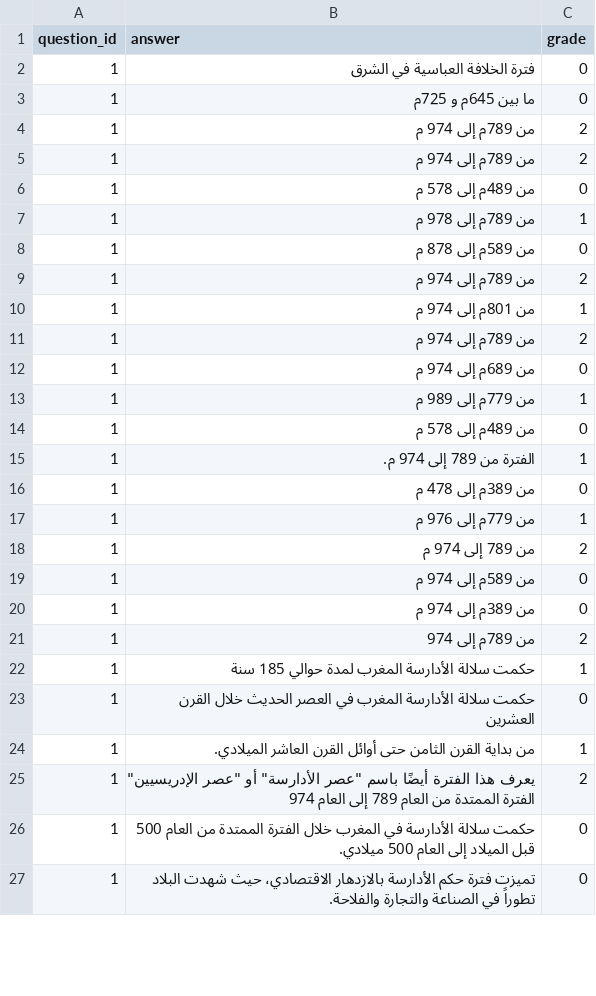
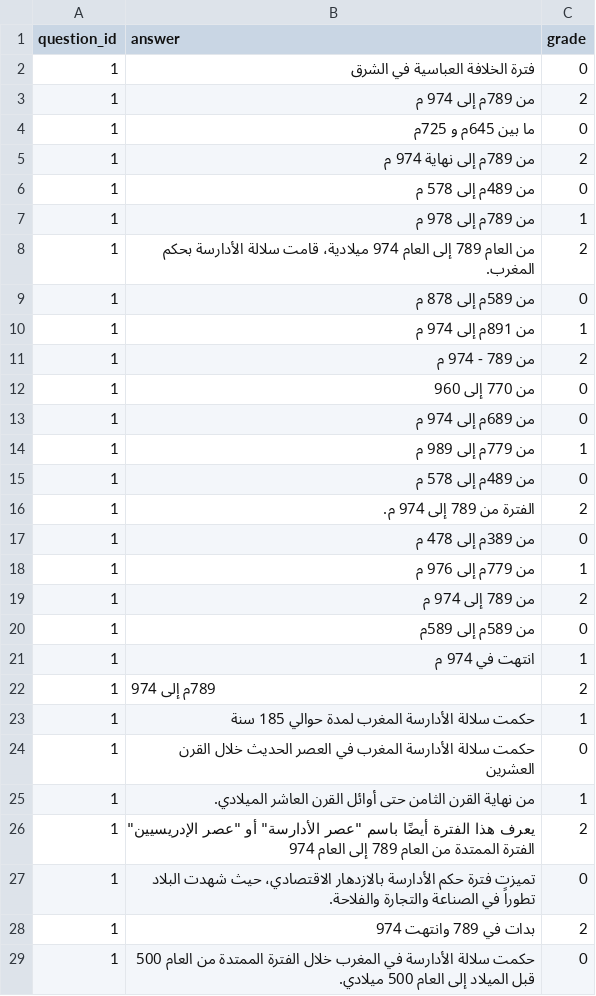
Before and after one commit to ahmed-bentajhamyani/grading-system, a CSV file: answers-grading-system-backend/static/models/datasets/question1.csv, drawn as a sheet; only a part is shown; the diff covers the shown part only.

```diff
--- a/answers-grading-system-backend/static/models/datasets/question1.csv
+++ b/answers-grading-system-backend/static/models/datasets/question1.csv
@@ -2,11 +2,12 @@ question_id,answer,grade
 1,فترة الخلافة العباسية في الشرق,0
+1,من 789م  إلى 974 م,2
 1,ما بين 645م و 725م,0
-1,من 789م  إلى 974 م,2
-1,من 789م  إلى 974 م,2
+1,من 789م  إلى نهاية  974 م,2
 1,من 489م  إلى 578 م,0
 1,من 789م  إلى 978 م,1
+1,من العام 789 إلى العام 974 ميلادية، قامت سلالة الأدارسة بحكم المغرب.,2
 1,من 589م  إلى 878 م,0
-1,من 789م  إلى 974 م,2
-1,من 801م  إلى 974 م,1
-1,من 789م  إلى 974 م,2
+1,من 891م  إلى 974 م,1
+1,من 789 -  974 م,2
+1,من 770  إلى 960 ,0
 1,من 689م  إلى 974 م,0
@@ -14,3 +15,3 @@ question_id,answer,grade
 1,من 489م  إلى 578 م,0
-1,الفترة من 789 إلى 974 م.,1
+1,الفترة من 789 إلى 974 م.,2
 1,من 389م  إلى 478 م,0
@@ -18,10 +19,11 @@ question_id,answer,grade
 1,من 789  إلى 974 م,2
-1,من 589م  إلى 974 م,0
-1,من 389م  إلى 974 م,0
-1,من 789م  إلى 974 ,2
+1,من 589م  إلى 589م,0
+1,انتهت في 974 م,1
+1,789م  إلى 974 ,2
 1,حكمت سلالة الأدارسة المغرب لمدة حوالي 185 سنة,1
 1,حكمت سلالة الأدارسة المغرب في العصر الحديث خلال القرن العشرين,0
-1,من بداية القرن الثامن حتى أوائل القرن العاشر الميلادي.,1
+1,من نهاية القرن الثامن حتى أوائل القرن العاشر الميلادي.,1
 1,"يعرف هذا الفترة أيضًا باسم ""عصر الأدارسة"" أو ""عصر الإدريسيين"" الفترة الممتدة من العام 789 إلى العام 974",2
+1,تميزت فترة حكم الأدارسة بالازدهار الاقتصادي، حيث شهدت البلاد تطوراً في الصناعة والتجارة والفلاحة.,0
+1,بدات في 789 وانتهت 974,2
 1,حكمت سلالة الأدارسة في المغرب خلال الفترة الممتدة من العام 500 قبل الميلاد إلى العام 500 ميلادي.,0
-1,تميزت فترة حكم الأدارسة بالازدهار الاقتصادي، حيث شهدت البلاد تطوراً في الصناعة والتجارة والفلاحة.,0
```
Also changed, not shown: 37 added rows, 8 removed rows, 14 moved rows and 13 edited cells elsewhere in this file, answers-grading-system-backend/static/models/datasets/question10.csv, answers-grading-system-backend/static/models/datasets/question6.csv, 32 other files.
